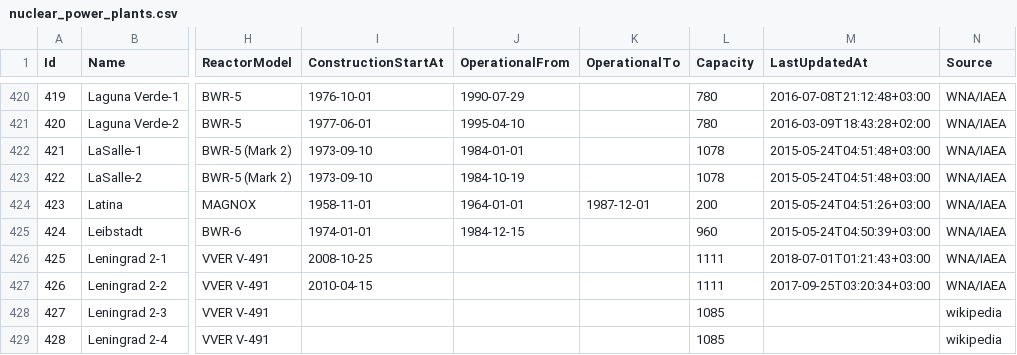
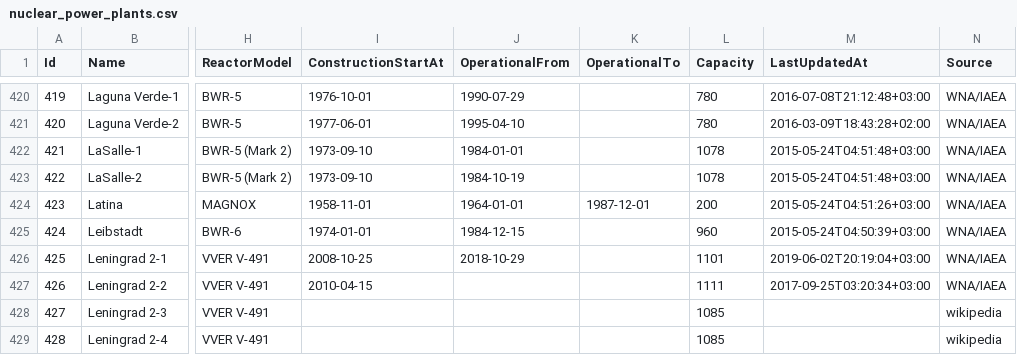
Before and after one commit to cristianst85/GeoNuclearData, a CSV file: data/csv/denormalized/nuclear_power_plants.csv, drawn as a sheet; only a part is shown, gaps mark what is left out; the diff covers the shown part only; the diff names each change by its address in the sheet, - before the commit and + after, or states it on an @@ line.

```diff
--- a/data/csv/denormalized/nuclear_power_plants.csv
+++ b/data/csv/denormalized/nuclear_power_plants.csv
-J426 (OperationalFrom): (empty)
+J426 (OperationalFrom): 2018-10-29
-L426 (Capacity): 1111
+L426 (Capacity): 1101
-M426 (LastUpdatedAt): 2018-07-01T01:21:43+03:00
+M426 (LastUpdatedAt): 2019-06-02T20:19:04+03:00
```
Also changed, not shown: 1 added row and 58 edited cells elsewhere in this file, data/csv/raw/4-nuclear_power_plants.csv, 3 other files.
